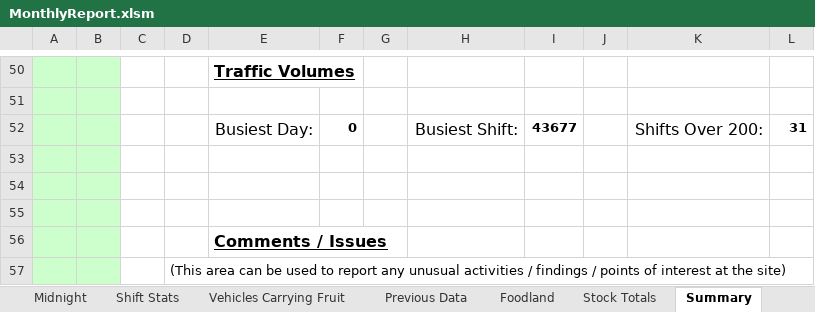
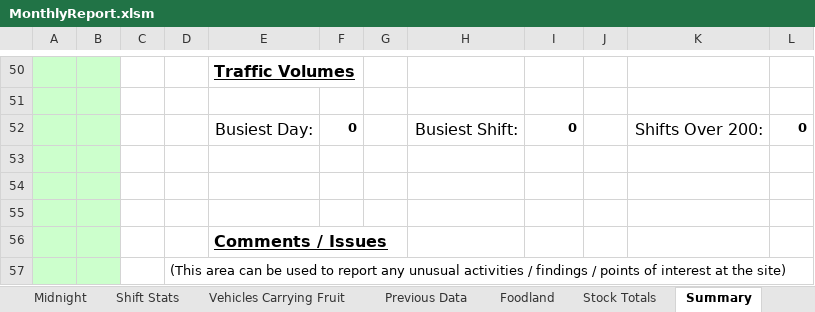
Before and after one commit to Blackpotch/MonthlyReport, an Excel workbook: MonthlyReport.xlsm, sheet Summary, drawn as a sheet; only a part is shown, gaps mark what is left out; values as stored, in another font and other column widths than the file's, no borders; the diff names each change by its address in the sheet, - before the commit and + after, or states it on an @@ line.

Commit message:
Fix broken formulas in the Summary sheet

```diff
--- a/MonthlyReport.xlsm (sheet Summary)
+++ b/MonthlyReport.xlsm (sheet Summary)
-I52: 43677
+I52: 0
-L52: 31
+L52: 0
```
Also changed, not shown: charts or pictures, 1 other file.
